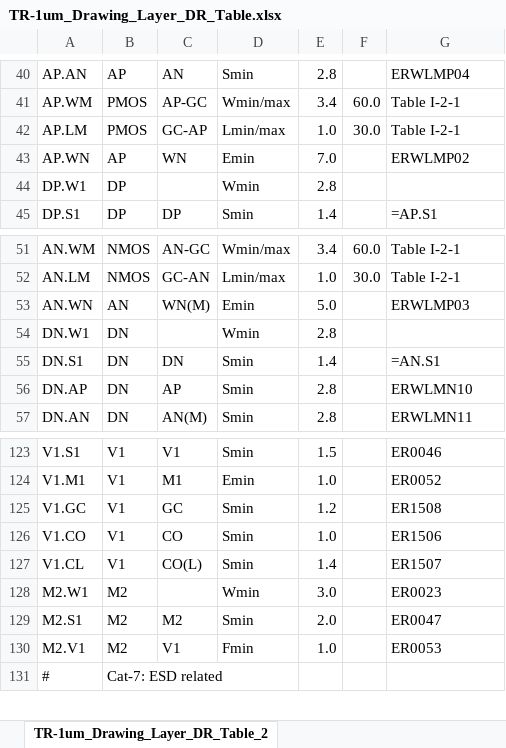
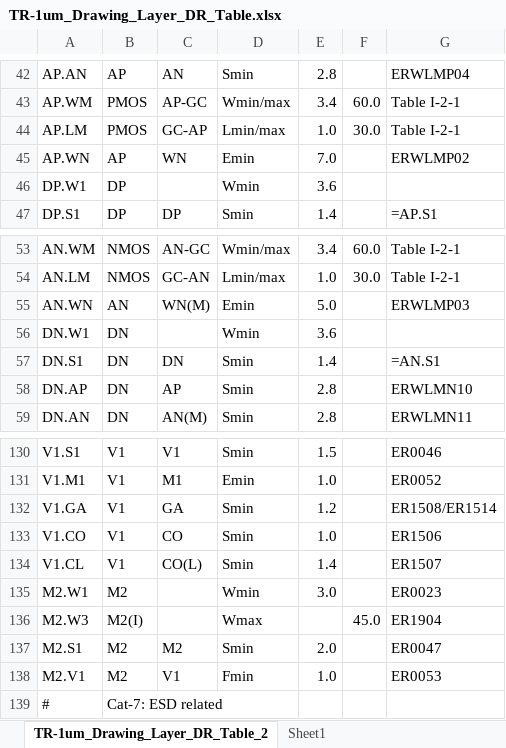
Before and after one commit to OpenSUSI/TR-1um, an Excel workbook: Document/TR-1um_Drawing_Layer_DR_Table.xlsx, sheet TR-1um_Drawing_Layer_DR_Table_2, drawn as a sheet; only a part is shown, gaps mark what is left out; values as stored, in another font and other column widths than the file's, no cell formats; charts and pictures not drawn; addresses are those after the commit; the diff covers the shown part only; the diff names each change by its address in the sheet, - before the commit and + after, or states it on an @@ line.

Commit message:
Updates for CO reliability
Added extended gate gap rule.
Changed GC enclosure of AR to Sfix.
Implemented CSIO guardring metal spacing = 10um.
Corrected reference number.
Added scribe metal layers.
Added reliability rules for missing CO.

Signed-off-by: Mitch Bailey <d.mitch.bailey@gmail.com>

```diff
--- a/Document/TR-1um_Drawing_Layer_DR_Table.xlsx (sheet TR-1um_Drawing_Layer_DR_Table_2)
+++ b/Document/TR-1um_Drawing_Layer_DR_Table.xlsx (sheet TR-1um_Drawing_Layer_DR_Table_2)
+sheet tab: Sheet1
-E46: 2.8
+E46: 3.6
-E56: 2.8
+E56: 3.6
-A132: V1.GC
+A132: V1.GA
-C132: GC
+C132: GA
-G132: ER1508
+G132: ER1508/ER1514
+row 136: M2.W3 | M2(I) |  | Wmax |  | 45.0 | ER1904
```
Also changed, not shown: 15 added rows, 4 removed rows and 29 edited cells elsewhere in this sheet, sheet TR-1um_Drawing_Layer_DR_Table, cell formats, charts or pictures, 6 other files.
